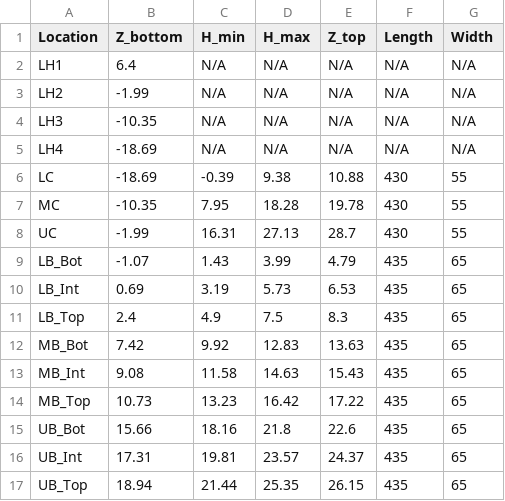
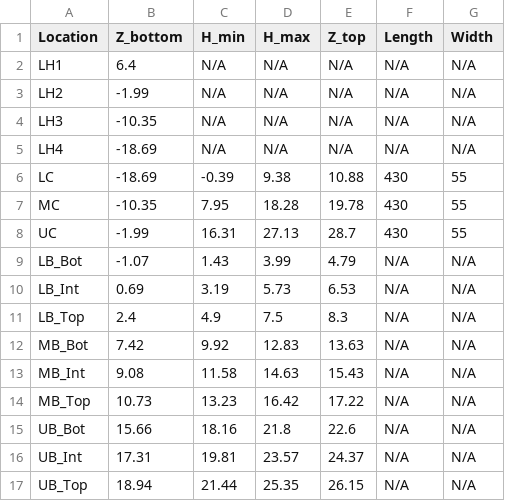
Before and after one commit to mgcastre/NPXsim, a CSV file: examples/input_data/design_specifications_acll.csv, drawn as a sheet.

Commit message:
Updated design specifications file

```diff
--- a/examples/input_data/design_specifications_acll.csv
+++ b/examples/input_data/design_specifications_acll.csv
@@ -8,10 +8,10 @@ MC,-10.35,7.95,18.28,19.78,430,55
 UC,-1.99,16.31,27.13,28.7,430,55
-LB_Bot,-1.07,1.43,3.99,4.79,435,65
-LB_Int,0.69,3.19,5.73,6.53,435,65
-LB_Top,2.4,4.9,7.5,8.3,435,65
-MB_Bot,7.42,9.92,12.83,13.63,435,65
-MB_Int,9.08,11.58,14.63,15.43,435,65
-MB_Top,10.73,13.23,16.42,17.22,435,65
-UB_Bot,15.66,18.16,21.8,22.6,435,65
-UB_Int,17.31,19.81,23.57,24.37,435,65
-UB_Top,18.94,21.44,25.35,26.15,435,65
+LB_Bot,-1.07,1.43,3.99,4.79,N/A,N/A
+LB_Int,0.69,3.19,5.73,6.53,N/A,N/A
+LB_Top,2.4,4.9,7.5,8.3,N/A,N/A
+MB_Bot,7.42,9.92,12.83,13.63,N/A,N/A
+MB_Int,9.08,11.58,14.63,15.43,N/A,N/A
+MB_Top,10.73,13.23,16.42,17.22,N/A,N/A
+UB_Bot,15.66,18.16,21.8,22.6,N/A,N/A
+UB_Int,17.31,19.81,23.57,24.37,N/A,N/A
+UB_Top,18.94,21.44,25.35,26.15,N/A,N/A
```
Also changed, not shown: examples/input_data/design_specifications_ccll.csv.
